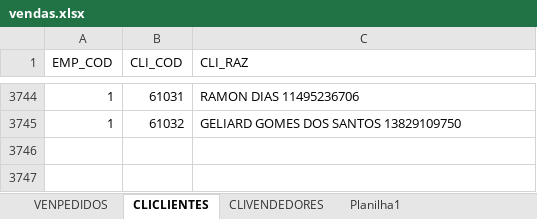
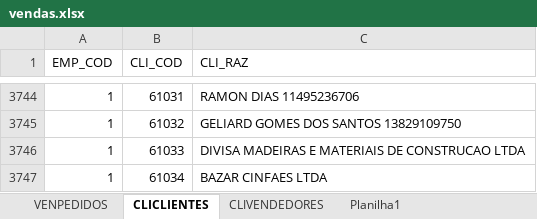
Before and after one commit to jgu1lherme/crmalternativa_metas, an Excel workbook: resources/vendas.xlsx, sheet CLICLIENTES, drawn as a sheet; only a part is shown, gaps mark what is left out; values as stored, in another font and other column widths than the file's, no borders; table styles not drawn; the diff names each change by its address in the sheet, - before the commit and + after, or states it on an @@ line.

```diff
--- a/resources/vendas.xlsx (sheet CLICLIENTES)
+++ b/resources/vendas.xlsx (sheet CLICLIENTES)
+row 3746: 1 | 61033 | DIVISA MADEIRAS E MATERIAIS DE CONSTRUCAO LTDA
+row 3747: 1 | 61034 | BAZAR CINFAES LTDA
```
Also changed, not shown: sheet VENPEDIDOS.
